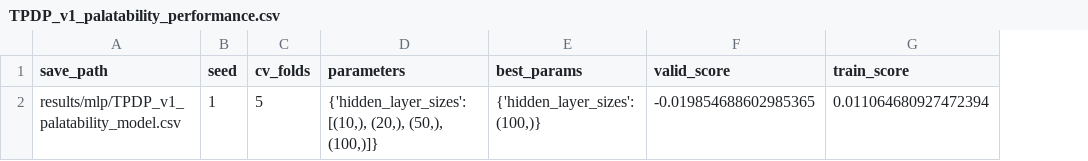
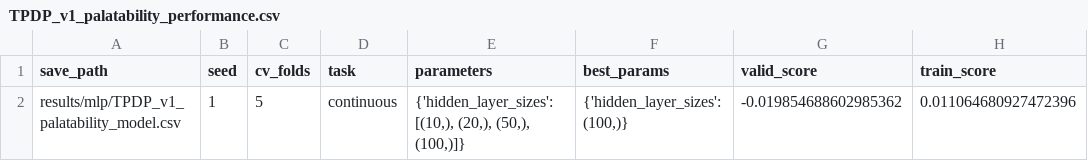
Before and after one commit to hwiberg/OptiCL, a CSV file: notebooks/WFP/results/mlp/TPDP_v1_palatability_performance.csv, drawn as a sheet; only a part is shown; addresses are those after the commit; the diff names each change by its address in the sheet, - before the commit and + after, or states it on an @@ line.

```diff
--- a/notebooks/WFP/results/mlp/TPDP_v1_palatability_performance.csv
+++ b/notebooks/WFP/results/mlp/TPDP_v1_palatability_performance.csv
+column D (task), row 2: continuous
-G2 (valid_score): -0.019854688602985365
+G2 (valid_score): -0.019854688602985362
-H2 (train_score): 0.011064680927472394
+H2 (train_score): 0.011064680927472396
```
Also changed, not shown: notebooks/WFP/results/TPDP_v1_performance.csv, notebooks/WFP/results/cart/TPDP_v1_palatability_performance.csv, 26 other files.
